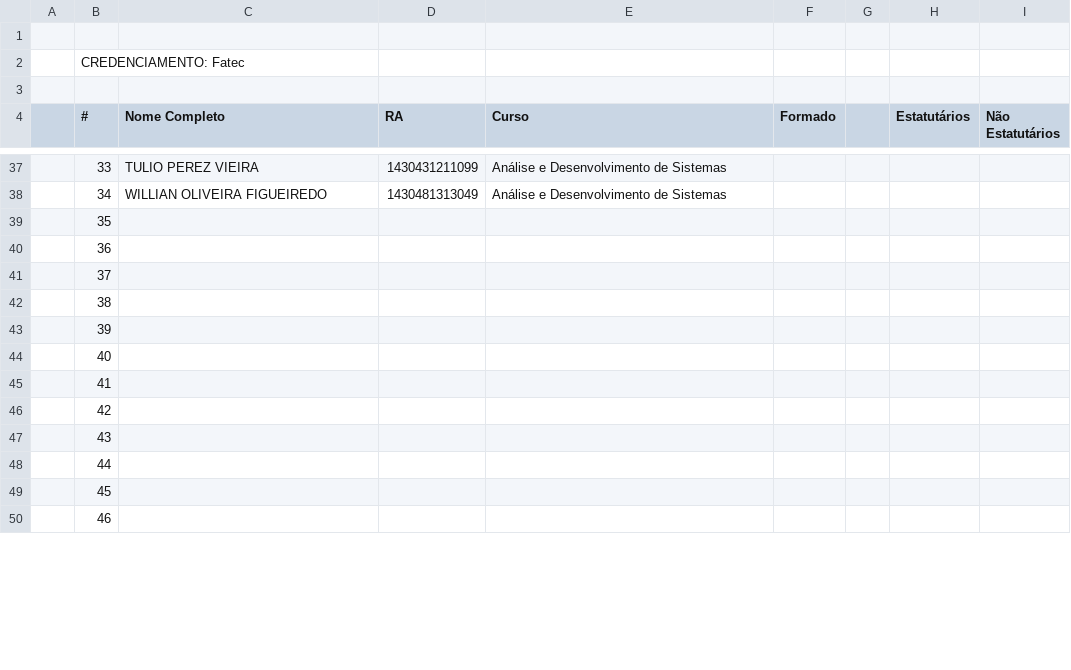
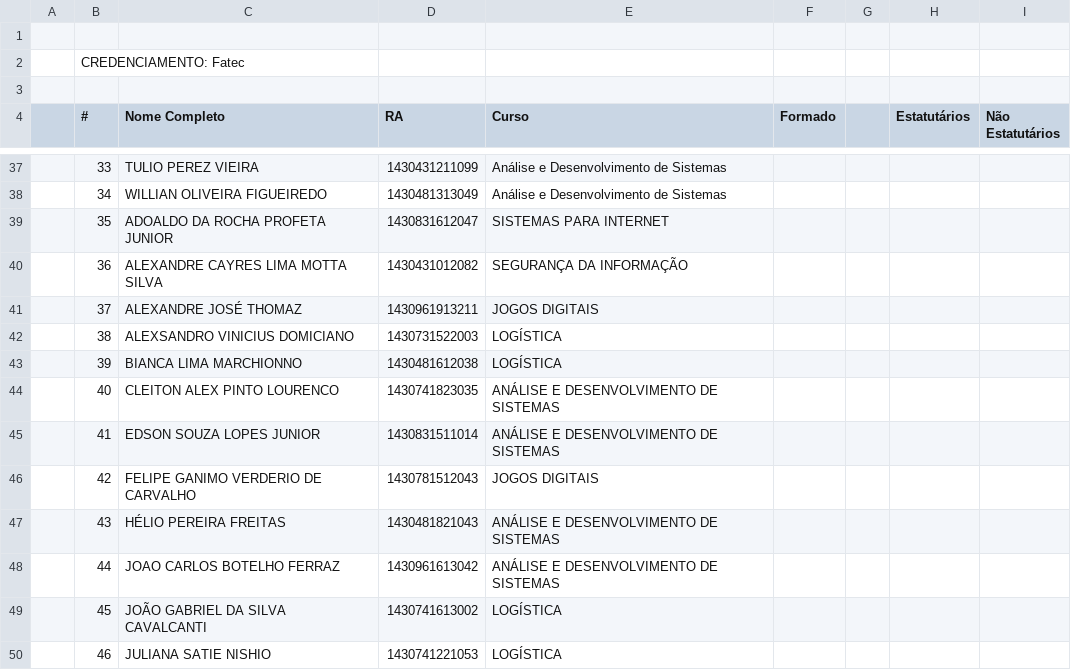
Before and after one commit to danilo-valente/intercomp-credenciamento, a CSV file: registrations/Fatec Carapicuíba.csv, drawn as a sheet; only a part is shown, gaps mark what is left out; the diff covers the shown part only.

Commit message:
Update registrations

```diff
--- a/registrations/Fatec Carapicuíba.csv
+++ b/registrations/Fatec Carapicuíba.csv
@@ -38,13 +38,13 @@
 ,34,WILLIAN OLIVEIRA FIGUEIREDO,1430481313049,Análise e Desenvolvimento de Sistemas,,,,
-,35,,,,,,,
-,36,,,,,,,
-,37,,,,,,,
-,38,,,,,,,
-,39,,,,,,,
-,40,,,,,,,
-,41,,,,,,,
-,42,,,,,,,
-,43,,,,,,,
-,44,,,,,,,
-,45,,,,,,,
-,46,,,,,,,
+,35,ADOALDO DA ROCHA PROFETA JUNIOR,1430831612047,SISTEMAS PARA INTERNET,,,,
+,36,ALEXANDRE CAYRES LIMA MOTTA SILVA,1430431012082,SEGURANÇA DA INFORMAÇÃO,,,,
+,37,ALEXANDRE JOSÉ THOMAZ,1430961913211,JOGOS DIGITAIS,,,,
+,38,ALEXSANDRO VINICIUS DOMICIANO,1430731522003,LOGÍSTICA,,,,
+,39,BIANCA LIMA MARCHIONNO,1430481612038,LOGÍSTICA,,,,
+,40,CLEITON ALEX PINTO LOURENCO,1430741823035,ANÁLISE E DESENVOLVIMENTO DE SISTEMAS,,,,
+,41,EDSON SOUZA LOPES JUNIOR,1430831511014,ANÁLISE E DESENVOLVIMENTO DE SISTEMAS,,,,
+,42,FELIPE GANIMO VERDERIO DE CARVALHO,1430781512043,JOGOS DIGITAIS,,,,
+,43,HÉLIO PEREIRA FREITAS,1430481821043,ANÁLISE E DESENVOLVIMENTO DE SISTEMAS,,,,
+,44,JOAO CARLOS BOTELHO FERRAZ,1430961613042,ANÁLISE E DESENVOLVIMENTO DE SISTEMAS,,,,
+,45,JOÃO GABRIEL DA SILVA CAVALCANTI,1430741613002,LOGÍSTICA,,,,
+,46,JULIANA SATIE NISHIO,1430741221053,LOGÍSTICA,,,,
```
Also changed, not shown: 83 edited cells elsewhere in this file, 1 other file.
